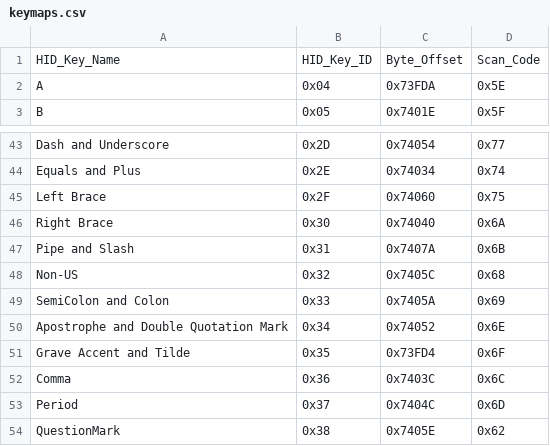
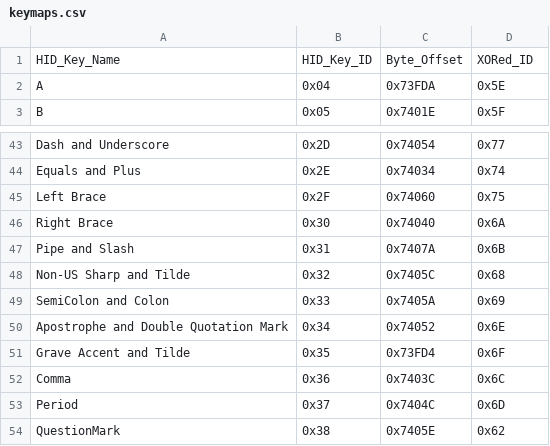
Before and after one commit to haborite/ku1255-firmware-modifier, a CSV file: gui/keymaps.csv, drawn as a sheet; only a part is shown, gaps mark what is left out.

```diff
--- a/gui/keymaps.csv
+++ b/gui/keymaps.csv
@@ -1,2 +1,2 @@
-HID_Key_Name,HID_Key_ID,Byte_Offset,Scan_Code
+HID_Key_Name,HID_Key_ID,Byte_Offset,XORed_ID
 A,0x04,0x73FDA,0x5E
@@ -47,3 +47,3 @@ Right Brace,0x30,0x74040,0x6A
 Pipe and Slash,0x31,0x7407A,0x6B
-Non-US,0x32,0x7405C,0x68
+Non-US Sharp and Tilde,0x32,0x7405C,0x68
 SemiColon and Colon,0x33,0x7405A,0x69
```
Also changed, not shown: 3 other files.
